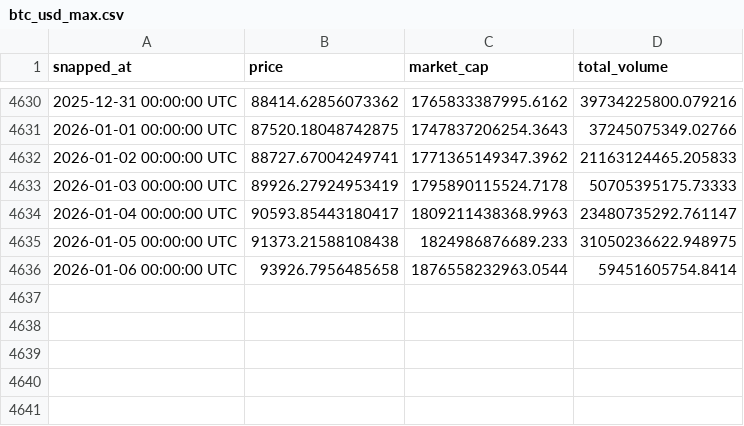
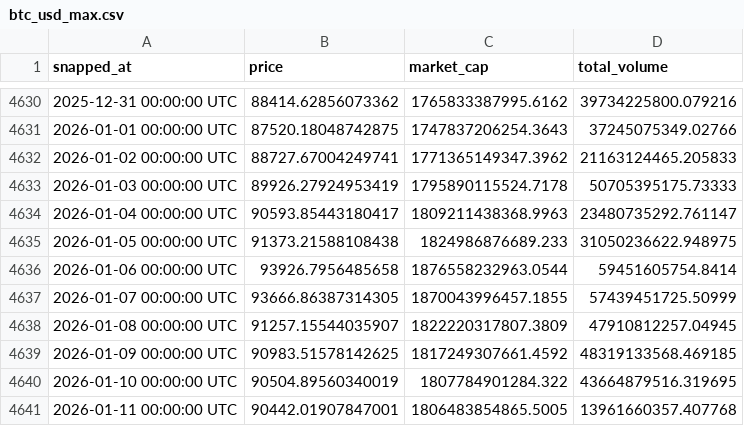
Before and after one commit to SampathKothuri08/bitcoin_pipeline_dbt, a CSV file: seeds/btc_usd_max.csv, drawn as a sheet; only a part is shown, gaps mark what is left out; the diff names each change by its address in the sheet, - before the commit and + after, or states it on an @@ line.

```diff
--- a/seeds/btc_usd_max.csv
+++ b/seeds/btc_usd_max.csv
+row 4637: 2026-01-07 00:00:00 UTC | 93666.86387314305 | 1870043996457.1855 | 57439451725.50999
+row 4638: 2026-01-08 00:00:00 UTC | 91257.15544035907 | 1822220317807.3809 | 47910812257.04945
+row 4639: 2026-01-09 00:00:00 UTC | 90983.51578142625 | 1817249307661.4592 | 48319133568.469185
+row 4640: 2026-01-10 00:00:00 UTC | 90504.89560340019 | 1807784901284.322 | 43664879516.319695
+row 4641: 2026-01-11 00:00:00 UTC | 90442.01907847001 | 1806483854865.5005 | 13961660357.407768
```
Also changed, not shown: 2 other files.
